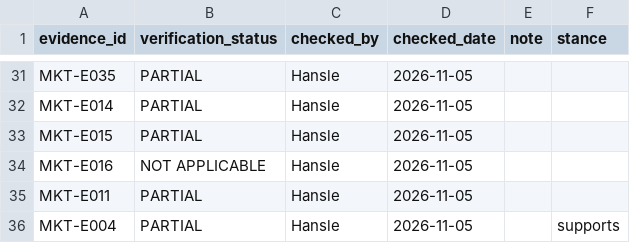
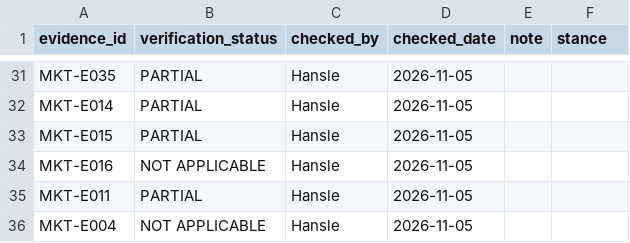
Before and after one commit to hanslelee/research-market-dump, a CSV file: market/review.csv, drawn as a sheet; only a part is shown, gaps mark what is left out.

Commit message:
Review MKT-E004: NOT APPLICABLE

```diff
--- a/market/review.csv
+++ b/market/review.csv
@@ -35,2 +35,2 @@ MKT-E016,NOT APPLICABLE,Hansle,2026-11-05,,
 MKT-E011,PARTIAL,Hansle,2026-11-05,,
-MKT-E004,PARTIAL,Hansle,2026-11-05,,supports
+MKT-E004,NOT APPLICABLE,Hansle,2026-11-05,,
```
Also changed, not shown: 1 other file.
